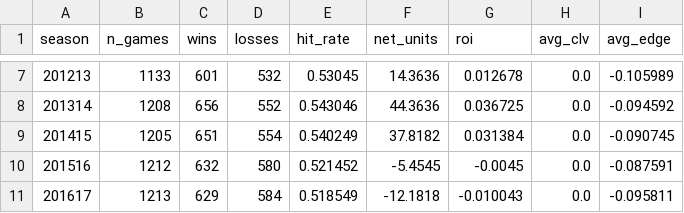
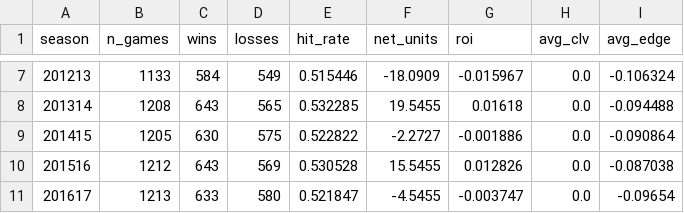
Before and after one commit to SpencerGoss/nba-analytics-project, a CSV file: reports/ats_backtest.csv, drawn as a sheet; only a part is shown, gaps mark what is left out; the diff covers the shown part only.

```diff
--- a/reports/ats_backtest.csv
+++ b/reports/ats_backtest.csv
@@ -7,5 +7,5 @@ season,n_games,wins,losses,hit_rate,net_units,roi,avg_clv,avg_edge
-201213,1133,601,532,0.53045,14.3636,0.012678,0.0,-0.105989
-201314,1208,656,552,0.543046,44.3636,0.036725,0.0,-0.094592
-201415,1205,651,554,0.540249,37.8182,0.031384,0.0,-0.090745
-201516,1212,632,580,0.521452,-5.4545,-0.0045,0.0,-0.087591
-201617,1213,629,584,0.518549,-12.1818,-0.010043,0.0,-0.095811
+201213,1133,584,549,0.515446,-18.0909,-0.015967,0.0,-0.106324
+201314,1208,643,565,0.532285,19.5455,0.01618,0.0,-0.094488
+201415,1205,630,575,0.522822,-2.2727,-0.001886,0.0,-0.090864
+201516,1212,643,569,0.530528,15.5455,0.012826,0.0,-0.087038
+201617,1213,633,580,0.521847,-4.5455,-0.003747,0.0,-0.09654
```
Also changed, not shown: 64 edited cells elsewhere in this file, 4 other files.
